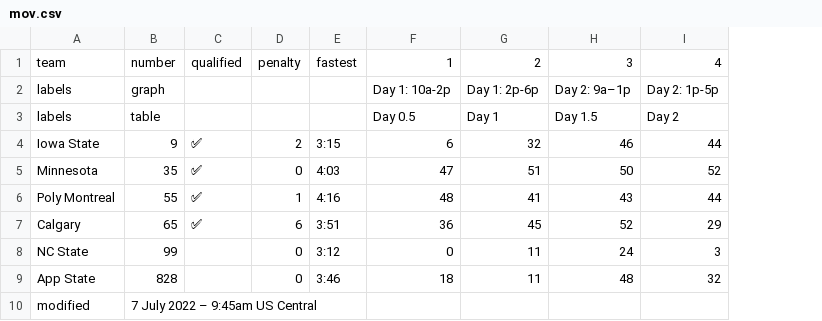
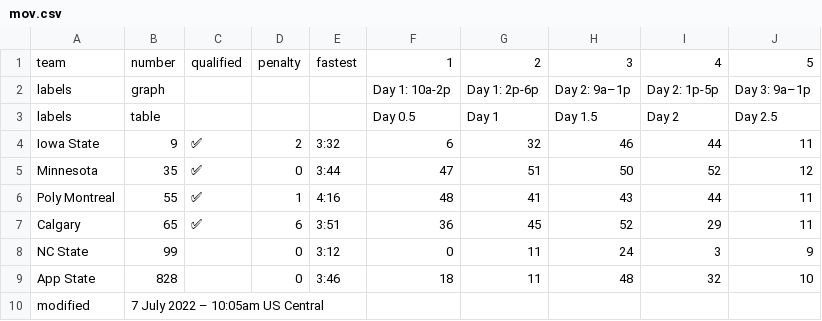
Before and after one commit to jtmullen/asc-fsgp-2022-results, a CSV file: _data/fsgp/mov.csv, drawn as a sheet; the diff names each change by its address in the sheet, - before the commit and + after, or states it on an @@ line.

```diff
--- a/_data/fsgp/mov.csv
+++ b/_data/fsgp/mov.csv
+column J, rows 1-9: 5 | Day 3: 9a–1p | Day 2.5 | 11 | 12 | 11 | 11 | 9 | 10
-E4: 3:15
+E4: 3:32
-E5: 4:03
+E5: 3:44
-B10: 7 July 2022 – 9:45am US Central
+B10: 7 July 2022 – 10:05am US Central
```
Also changed, not shown: _data/fsgp/sov.csv.
